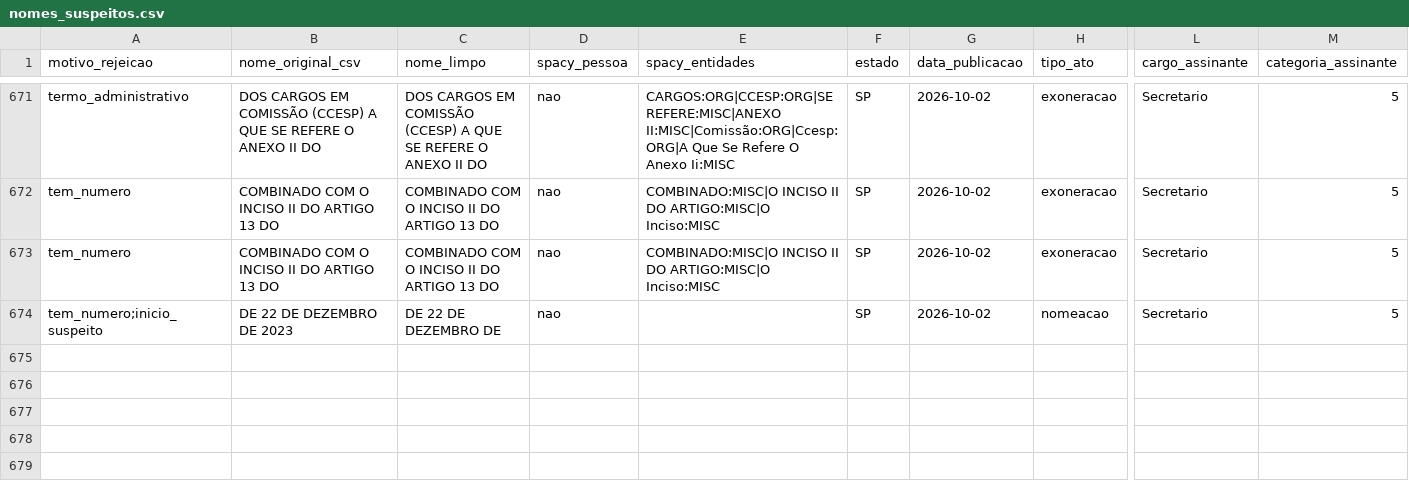
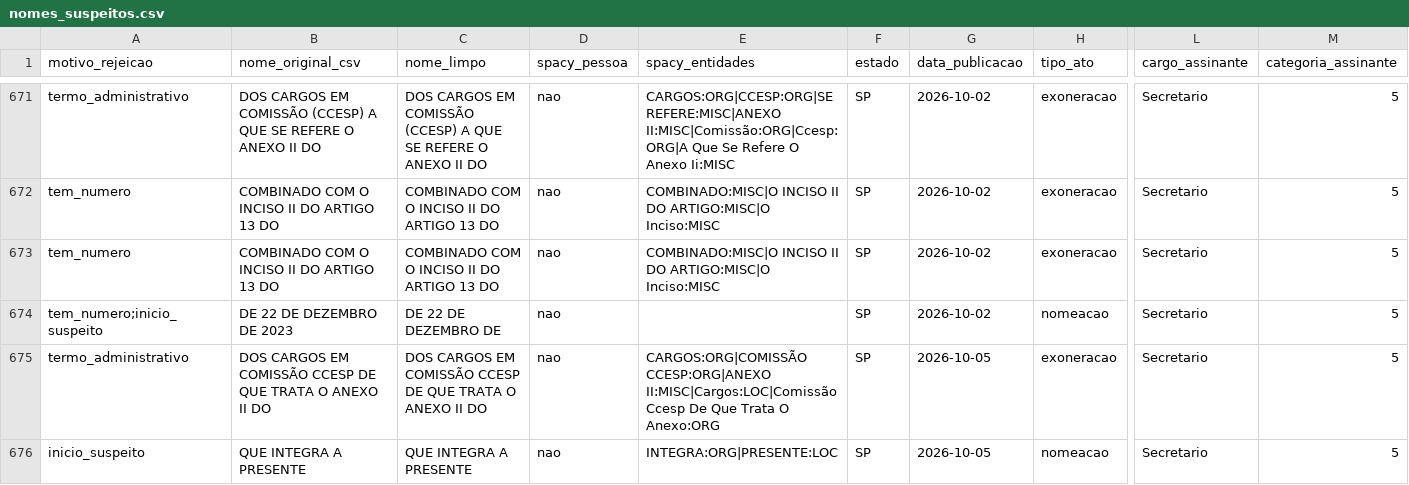
Before and after one commit to 0rakul0/exoneracoes_nomeacoes_dou, a CSV file: saida/analises/SP/nomes_suspeitos.csv, drawn as a sheet; only a part is shown, gaps mark what is left out; rows hold the shown columns only; the diff names each change by its address in the sheet, - before the commit and + after, or states it on an @@ line.

```diff
--- a/saida/analises/SP/nomes_suspeitos.csv
+++ b/saida/analises/SP/nomes_suspeitos.csv
+row 675: termo_administrativo | DOS CARGOS EM COMISSÃO CCESP DE QUE TRATA O ANEXO II DO | DOS CARGOS EM COMISSÃO CCESP DE QUE TRATA O ANEXO II DO | nao | CARGOS:ORG|COMISSÃO CCESP:ORG|ANEXO II:MISC|Cargos:LOC|Comissão Ccesp De Que Trata O Anexo:ORG | SP | 2026-10-05 | exoneracao | Secretario | 5
+row 676: inicio_suspeito | QUE INTEGRA A PRESENTE | QUE INTEGRA A PRESENTE | nao | INTEGRA:ORG|PRESENTE:LOC | SP | 2026-10-05 | nomeacao | Secretario | 5
```
Also changed, not shown: saida/analises/SP/resumo_pessoas.csv, saida/analises/SP/retornos_apos_exoneracao.csv, 12 other files.
